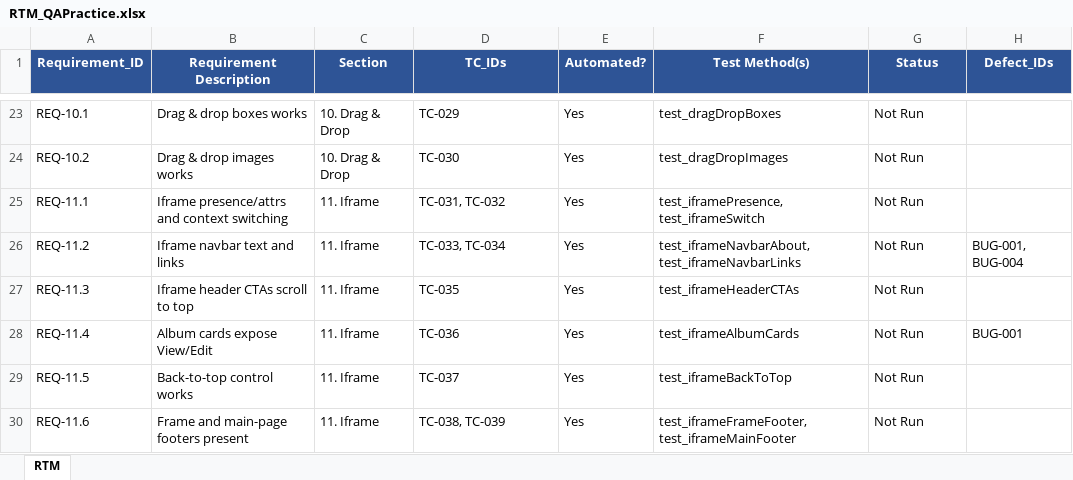
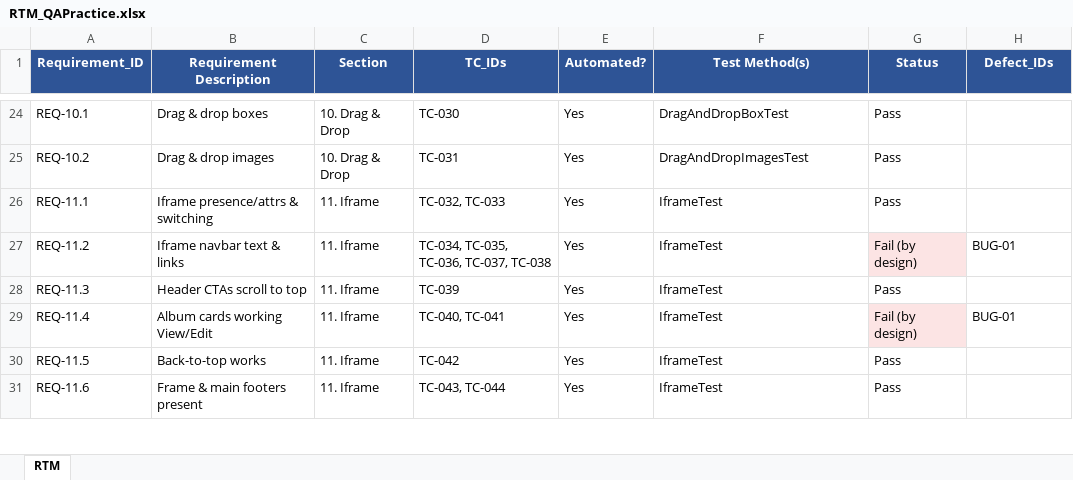
Before and after one commit to Rawad2003/Qa_Practice_Project, an Excel workbook: docs/rtm/RTM_QAPractice.xlsx, sheet RTM, drawn as a sheet; only a part is shown, gaps mark what is left out; values as stored, in another font and other column widths than the file's, no borders; addresses are those after the commit; the diff covers the shown part only; the diff names each change by its address in the sheet, - before the commit and + after, or states it on an @@ line.

```diff
--- a/docs/rtm/RTM_QAPractice.xlsx (sheet RTM)
+++ b/docs/rtm/RTM_QAPractice.xlsx (sheet RTM)
-B24 (Requirement Description): Drag & drop boxes works
+B24 (Requirement Description): Drag & drop boxes
-D24 (TC_IDs): TC-029
+D24 (TC_IDs): TC-030
-F24 (Test Method(s)): test_dragDropBoxes
+F24 (Test Method(s)): DragAndDropBoxTest
-G24:G26 (Status): Not Run
+G24:G26 (Status): Pass
-B25 (Requirement Description): Drag & drop images works
+B25 (Requirement Description): Drag & drop images
-D25 (TC_IDs): TC-030
+D25 (TC_IDs): TC-031
-F25 (Test Method(s)): test_dragDropImages
+F25 (Test Method(s)): DragAndDropImagesTest
-B26 (Requirement Description): Iframe presence/attrs and context switching
+B26 (Requirement Description): Iframe presence/attrs & switching
-D26 (TC_IDs): TC-031, TC-032
+D26 (TC_IDs): TC-032, TC-033
-F26 (Test Method(s)): test_iframePresence, test_iframeSwitch
+F26 (Test Method(s)): IframeTest
-B27 (Requirement Description): Iframe navbar text and links
+B27 (Requirement Description): Iframe navbar text & links
-D27 (TC_IDs): TC-033, TC-034
+D27 (TC_IDs): TC-034, TC-035, TC-036, TC-037, TC-038
-F27 (Test Method(s)): test_iframeNavbarAbout, test_iframeNavbarLinks
+F27 (Test Method(s)): IframeTest
-G27 (Status): Not Run
+G27 (Status): Fail (by design)
-G27 fill: none
+G27 fill: #FCE4E4
-H27 (Defect_IDs): BUG-001, BUG-004
+H27 (Defect_IDs): BUG-01
-B28 (Requirement Description): Iframe header CTAs scroll to top
+B28 (Requirement Description): Header CTAs scroll to top
-D28 (TC_IDs): TC-035
+D28 (TC_IDs): TC-039
-F28 (Test Method(s)): test_iframeHeaderCTAs
+F28 (Test Method(s)): IframeTest
-G28 (Status): Not Run
+G28 (Status): Pass
-B29 (Requirement Description): Album cards expose View/Edit
+B29 (Requirement Description): Album cards working View/Edit
-D29 (TC_IDs): TC-036
+D29 (TC_IDs): TC-040, TC-041
-F29 (Test Method(s)): test_iframeAlbumCards
+F29 (Test Method(s)): IframeTest
-G29 (Status): Not Run
+G29 (Status): Fail (by design)
-G29 fill: none
+G29 fill: #FCE4E4
-H29 (Defect_IDs): BUG-001
+H29 (Defect_IDs): BUG-01
-B30 (Requirement Description): Back-to-top control works
+B30 (Requirement Description): Back-to-top works
-D30 (TC_IDs): TC-037
+D30 (TC_IDs): TC-042
-F30 (Test Method(s)): test_iframeBackToTop
+F30 (Test Method(s)): IframeTest
-G30:G31 (Status): Not Run
+G30:G31 (Status): Pass
-B31 (Requirement Description): Frame and main-page footers present
+B31 (Requirement Description): Frame & main footers present
-D31 (TC_IDs): TC-038, TC-039
+D31 (TC_IDs): TC-043, TC-044
-F31 (Test Method(s)): test_iframeFrameFooter, test_iframeMainFooter
+F31 (Test Method(s)): IframeTest
```
Also changed, not shown: 4 added rows and 120 edited cells elsewhere in this sheet, formulas that keep their value, docs/bug-report/BugReport_QAPractice.xlsx, docs/test-cases/TestCases_QAPractice.xlsx, 1 other file.
